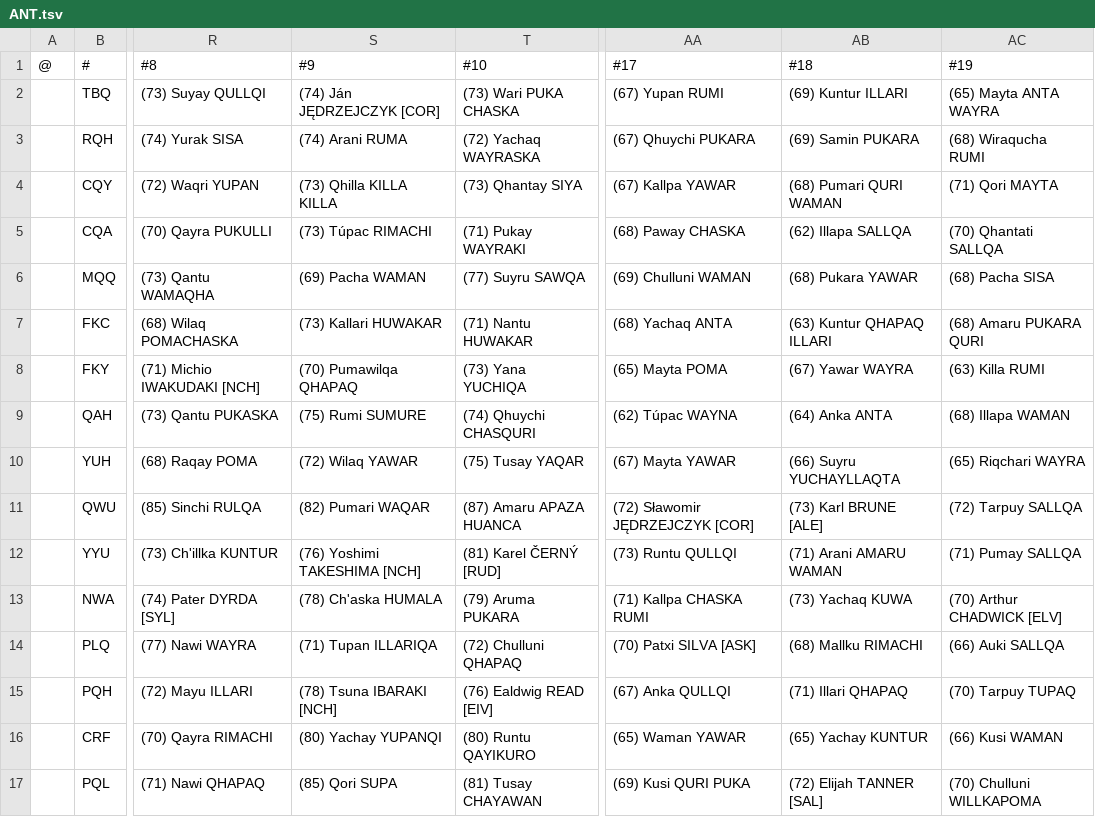
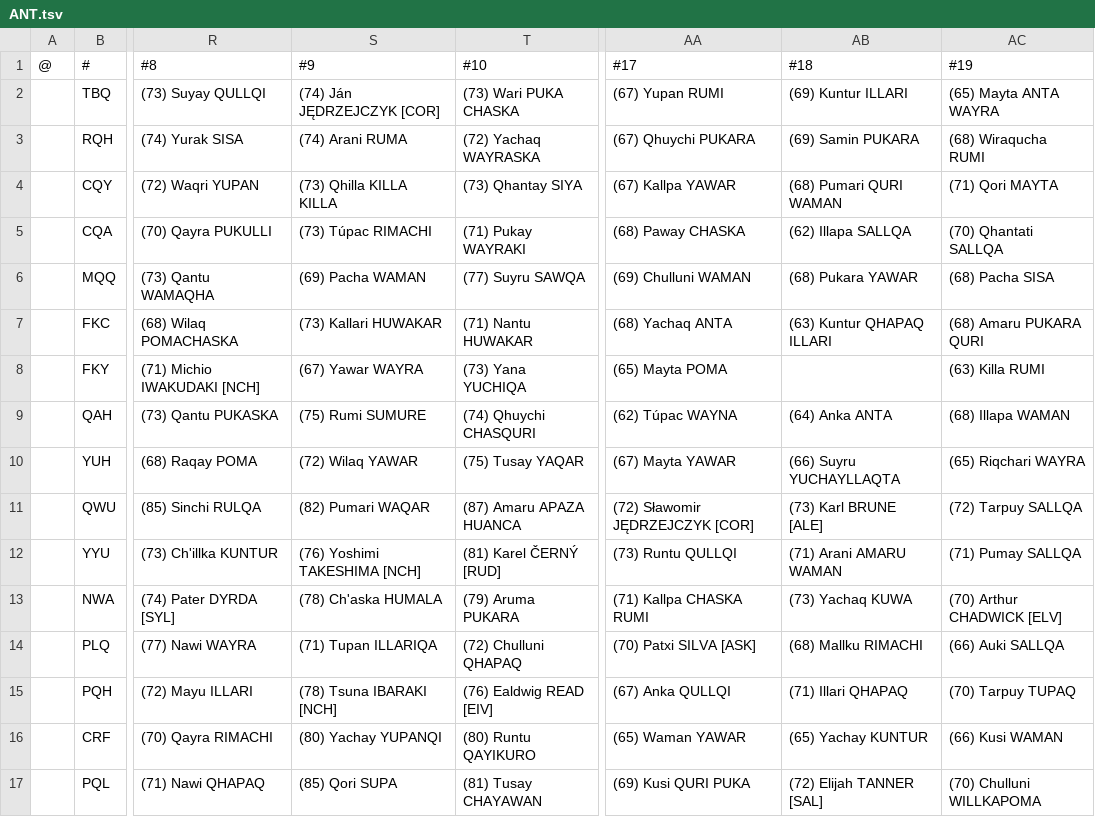
Before and after one commit to auroruse/avium-football-engine, a TSV file: src/presets/ANT.tsv, drawn as a sheet; only a part is shown, gaps mark what is left out; the diff names each change by its address in the sheet, - before the commit and + after, or states it on an @@ line.

```diff
--- a/src/presets/ANT.tsv
+++ b/src/presets/ANT.tsv
-S8 (#9): (70) Pumawilqa QHAPAQ
+S8 (#9): (67) Yawar WAYRA
-AB8 (#18): (67) Yawar WAYRA
+AB8 (#18): (empty)
```
Also changed, not shown: public/avium/pstats/trades.tsv, 2 other files.
